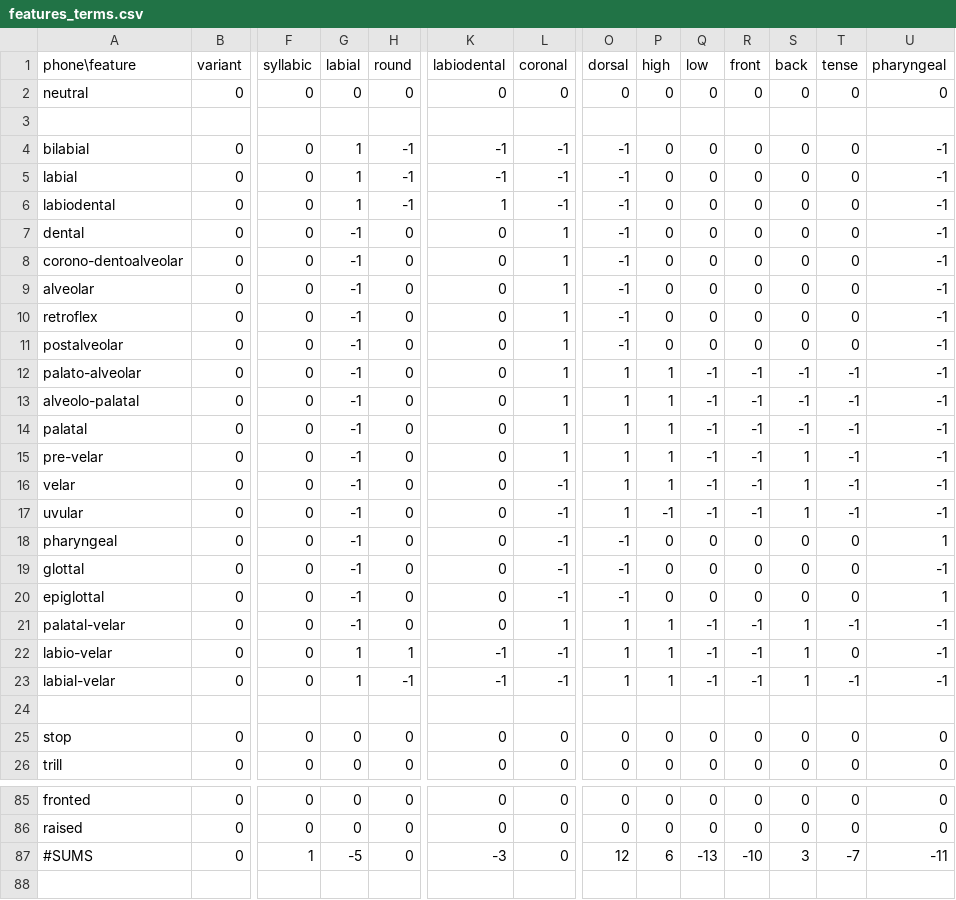
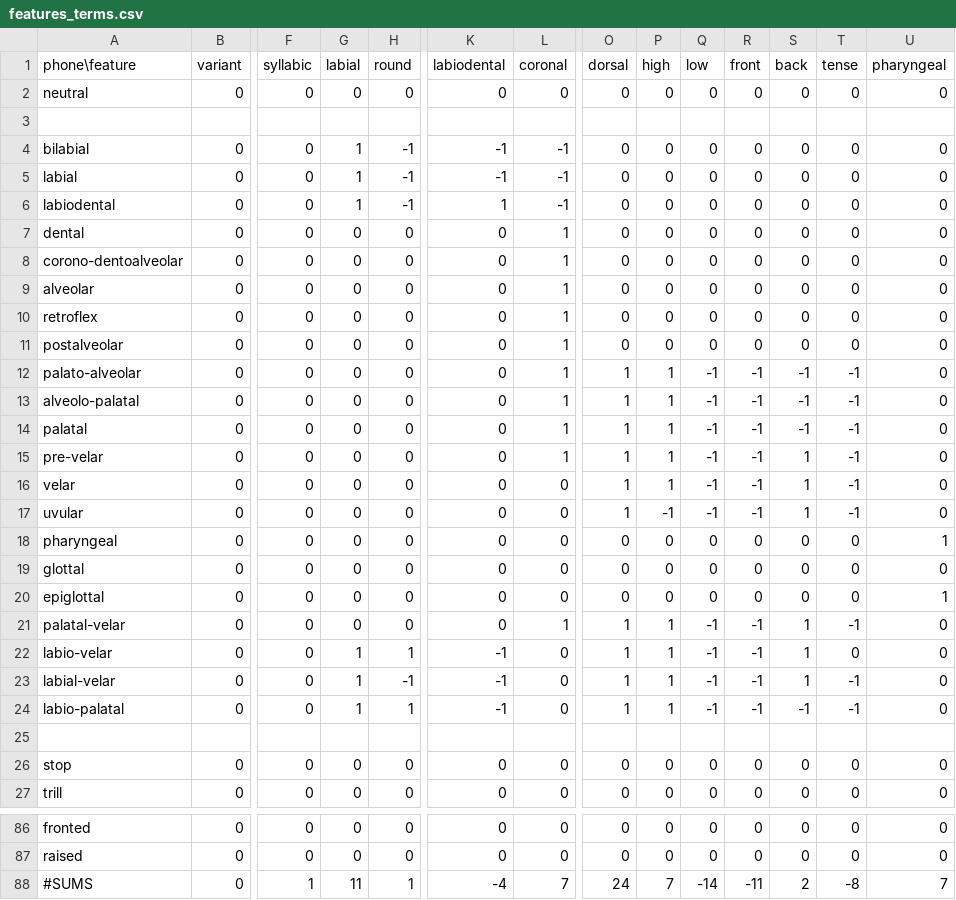
Before and after one commit to chrislit/abydos, a CSV file: data/features/features_terms.csv, drawn as a sheet; only a part is shown, gaps mark what is left out; addresses are those after the commit; rows hold the shown columns only; the diff names each change by its address in the sheet, - before the commit and + after, or states it on an @@ line.

```diff
--- a/data/features/features_terms.csv
+++ b/data/features/features_terms.csv
-O4:O11 (dorsal): -1
+O4:O11 (dorsal): 0
-U4:U17 (pharyngeal): -1
+U4:U17 (pharyngeal): 0
-G7:G21 (labial): -1
+G7:G21 (labial): 0
-L16:L20 (coronal): -1
+L16:L20 (coronal): 0
-O18:O20 (dorsal): -1
+O18:O20 (dorsal): 0
-U19 (pharyngeal): -1
+U19 (pharyngeal): 0
-U21:U23 (pharyngeal): -1
+U21:U23 (pharyngeal): 0
-L22:L23 (coronal): -1
+L22:L23 (coronal): 0
+row 24: labio-palatal | 0 | 0 | 1 | 1 | -1 | 0 | 1 | 1 | -1 | -1 | -1 | -1 | 0
-G88 (labial): -5
+G88 (labial): 11
-H88 (round): 0
+H88 (round): 1
-K88 (labiodental): -3
+K88 (labiodental): -4
-L88 (coronal): 0
+L88 (coronal): 7
-O88 (dorsal): 12
+O88 (dorsal): 24
-P88 (high): 6
+P88 (high): 7
-Q88 (low): -13
+Q88 (low): -14
-R88 (front): -10
+R88 (front): -11
-S88 (back): 3
+S88 (back): 2
-T88 (tense): -7
+T88 (tense): -8
-U88 (pharyngeal): -11
+U88 (pharyngeal): 7
```
Also changed, not shown: data/features/features_symbols.csv.
